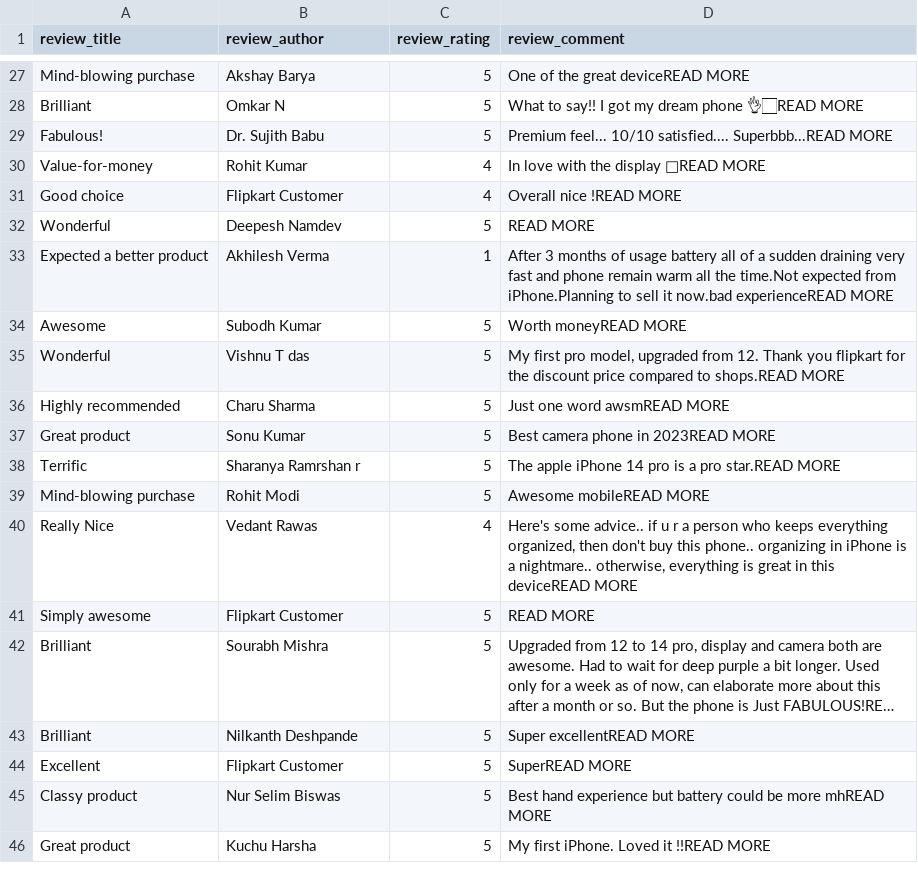
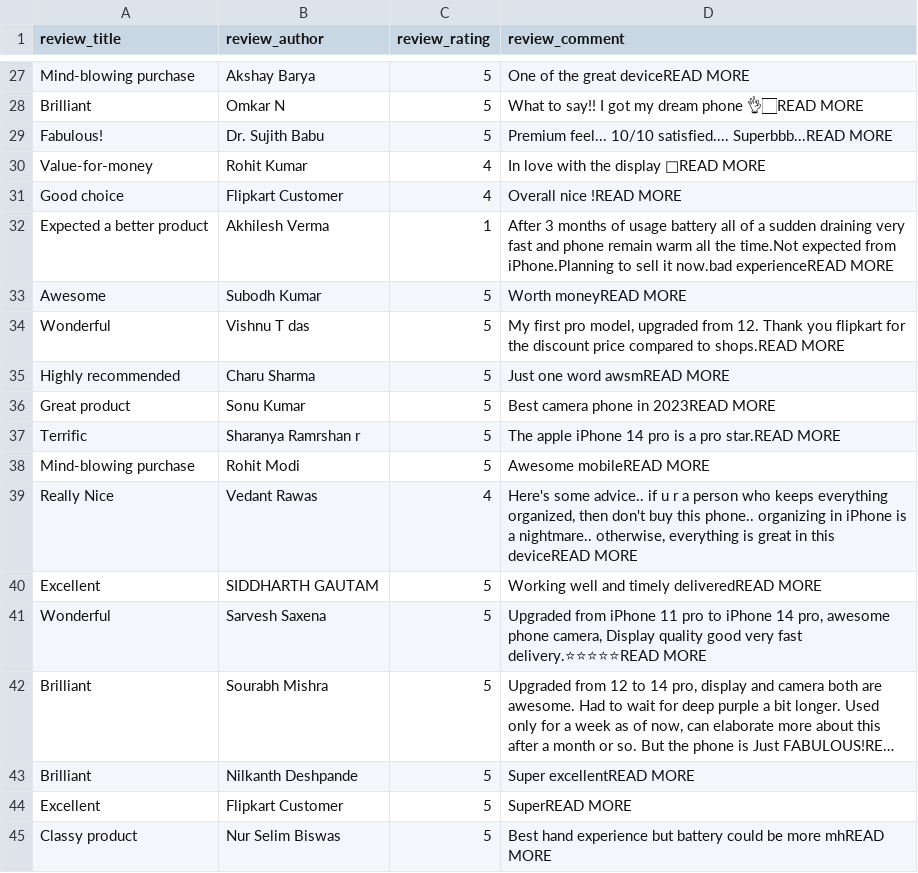
Before and after one commit to Jijina0104/flipkart_scrap, a CSV file: review/reviews2.csv, drawn as a sheet; only a part is shown, gaps mark what is left out; the shorter side is filled out with more unchanged rows; long unchanged cells end in …; removed rows and columns are numbered as before the commit, all else as after; the diff covers the shown part only; the diff names each change by its address in the sheet, - before the commit and + after, or states it on an @@ line.

Commit message:
Flipkart scrap application review all pages

```diff
--- a/review/reviews2.csv
+++ b/review/reviews2.csv
-row 32: Wonderful | Deepesh Namdev | 5 | READ MORE
-row 41: Simply awesome | Flipkart Customer | 5 | READ MORE
+row 40: Excellent | SIDDHARTH GAUTAM | 5 | Working well and timely deliveredREAD MORE
+row 41: Wonderful | Sarvesh Saxena | 5 | Upgraded from iPhone 11 pro to iPhone 14 pro, awesome phone camera, Display quality good very fast delivery.⭐⭐⭐⭐⭐READ MORE
```
Also changed, not shown: 12 added rows and 12 removed rows elsewhere in this file, 1 other file.
